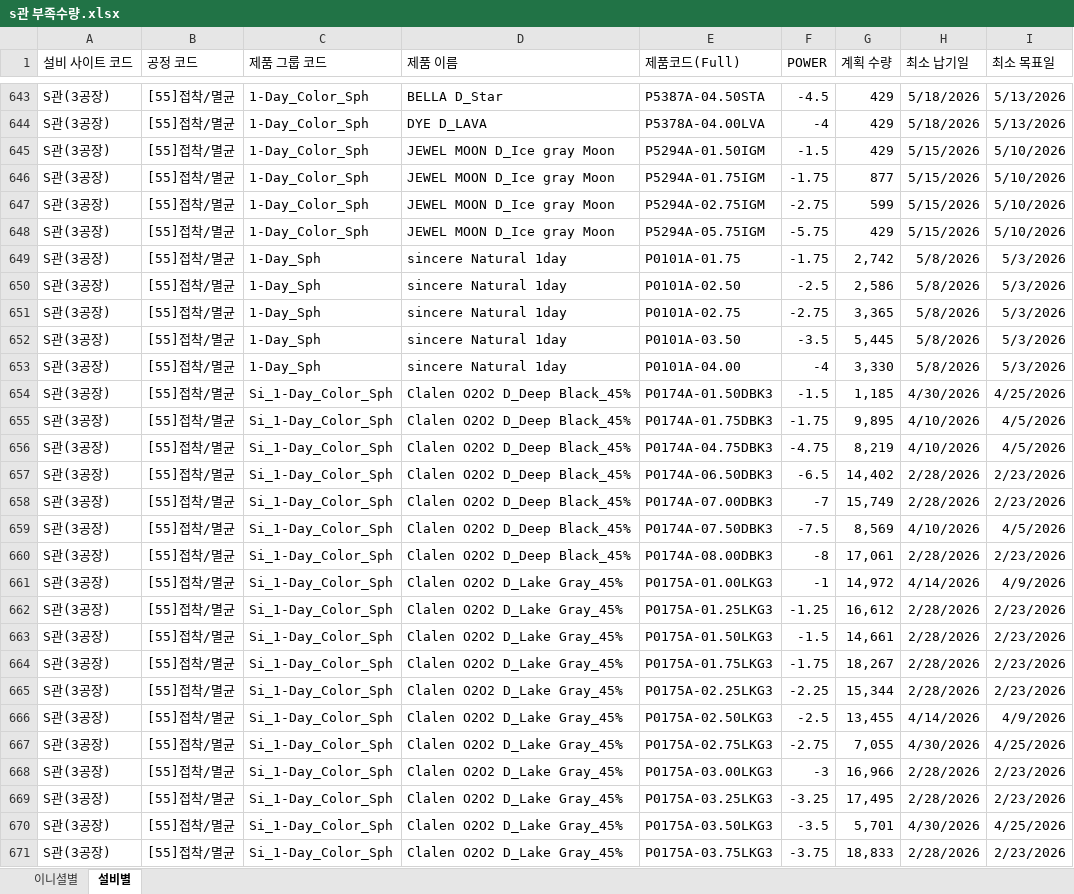
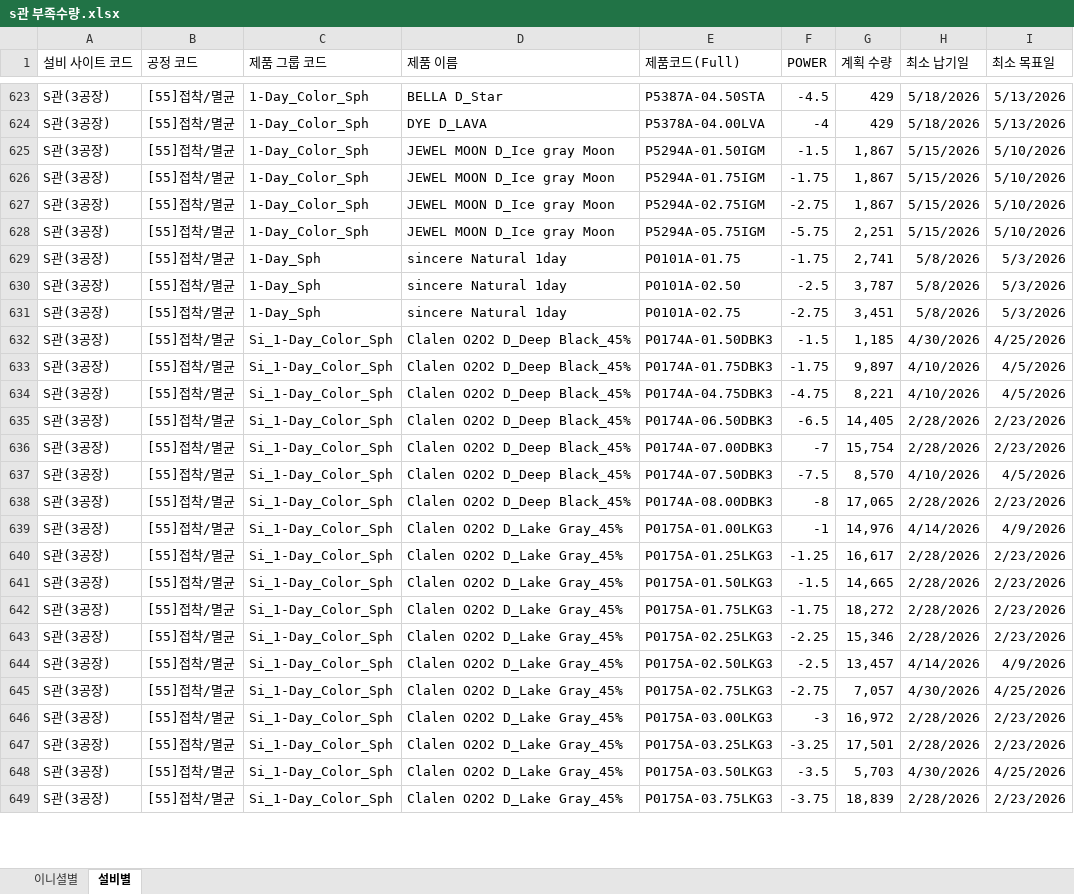
Before and after one commit to interojo-160907/s-prod-demand, an Excel workbook: s관 부족수량.xlsx, sheet 설비별, drawn as a sheet; only a part is shown, gaps mark what is left out; values as stored, in another font and other column widths than the file's, no borders; removed rows and columns are numbered as before the commit, all else as after; the diff covers the shown part only; the diff names each change by its address in the sheet, - before the commit and + after, or states it on an @@ line.

```diff
--- a/s관 부족수량.xlsx (sheet 설비별)
+++ b/s관 부족수량.xlsx (sheet 설비별)
-G625 (계획 수량): 429
+G625 (계획 수량): 1,867
-G626 (계획 수량): 877
+G626 (계획 수량): 1,867
-G627 (계획 수량): 599
+G627 (계획 수량): 1,867
-G628 (계획 수량): 429
+G628 (계획 수량): 2,251
-G629 (계획 수량): 2,742
+G629 (계획 수량): 2,741
-G630 (계획 수량): 2,586
+G630 (계획 수량): 3,787
-G631 (계획 수량): 3,365
+G631 (계획 수량): 3,451
-row 652: S관(3공장) | [55]접착/멸균 | 1-Day_Sph | sincere Natural 1day | P0101A-03.50 | -3.5 | 5,445 | 5/8/2026 | 5/3/2026
-row 653: S관(3공장) | [55]접착/멸균 | 1-Day_Sph | sincere Natural 1day | P0101A-04.00 | -4 | 3,330 | 5/8/2026 | 5/3/2026
-G633 (계획 수량): 9,895
+G633 (계획 수량): 9,897
-G634 (계획 수량): 8,219
+G634 (계획 수량): 8,221
-G635 (계획 수량): 14,402
+G635 (계획 수량): 14,405
-G636 (계획 수량): 15,749
+G636 (계획 수량): 15,754
-G637 (계획 수량): 8,569
+G637 (계획 수량): 8,570
-G638 (계획 수량): 17,061
+G638 (계획 수량): 17,065
-G639 (계획 수량): 14,972
+G639 (계획 수량): 14,976
-G640 (계획 수량): 16,612
+G640 (계획 수량): 16,617
-G641 (계획 수량): 14,661
+G641 (계획 수량): 14,665
-G642 (계획 수량): 18,267
+G642 (계획 수량): 18,272
-G643 (계획 수량): 15,344
+G643 (계획 수량): 15,346
-G644 (계획 수량): 13,455
+G644 (계획 수량): 13,457
-G645 (계획 수량): 7,055
+G645 (계획 수량): 7,057
-G646 (계획 수량): 16,966
+G646 (계획 수량): 16,972
-G647 (계획 수량): 17,495
+G647 (계획 수량): 17,501
-G648 (계획 수량): 5,701
+G648 (계획 수량): 5,703
-G649 (계획 수량): 18,833
+G649 (계획 수량): 18,839
```
Also changed, not shown: 22 removed rows and 753 edited cells elsewhere in this sheet, sheet 이니셜별.
